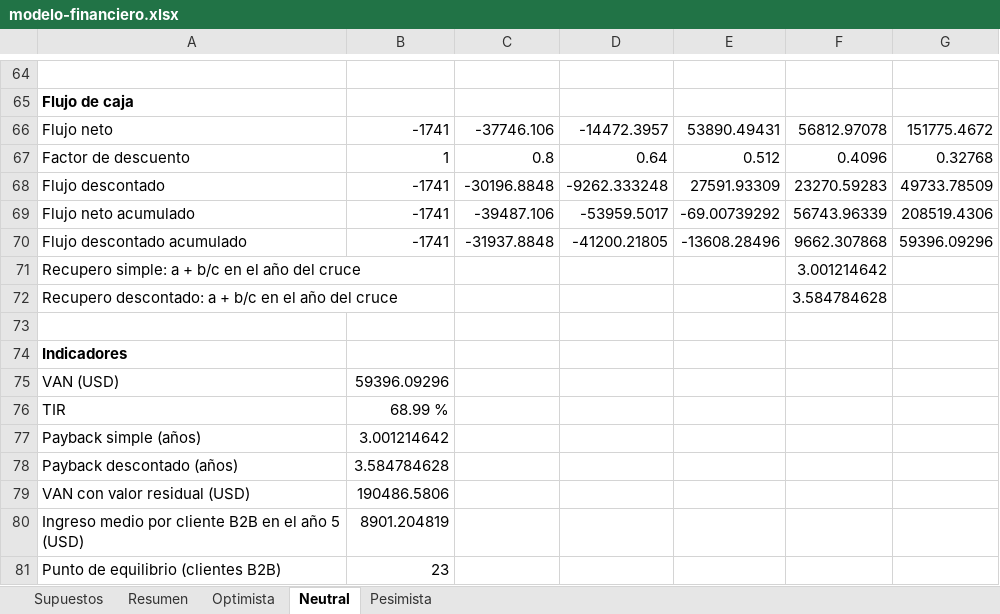
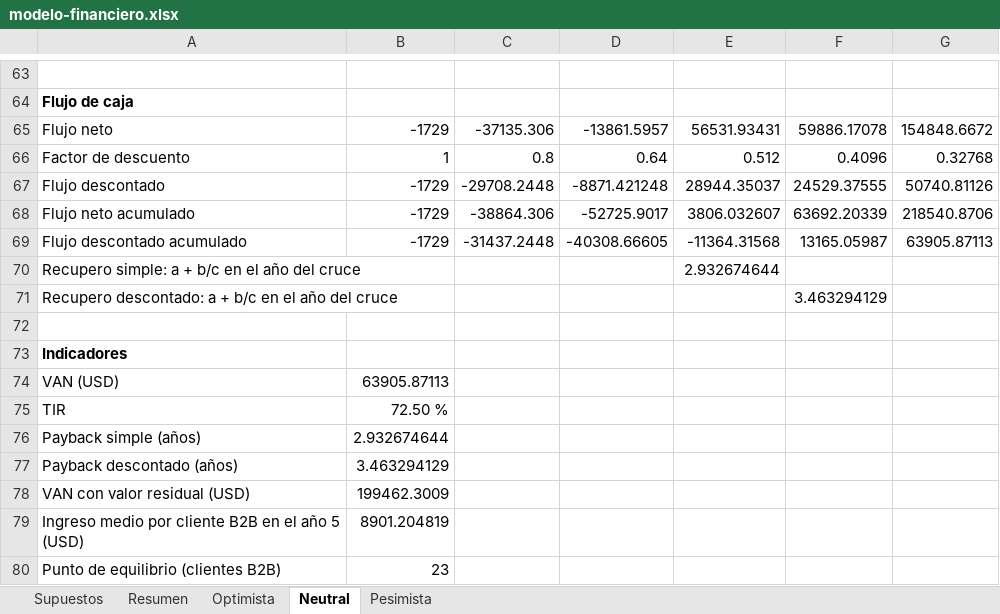
Before and after one commit to martinnbejarano/PFI-Wiki, an Excel workbook: wiki/negocio/modelo-financiero.xlsx, sheet Neutral, drawn as a sheet; only a part is shown, gaps mark what is left out; values as stored, in another font and other column widths than the file's, no borders; addresses are those after the commit; the diff covers the shown part only; the diff names each change by its address in the sheet, - before the commit and + after, or states it on an @@ line.

```diff
--- a/wiki/negocio/modelo-financiero.xlsx (sheet Neutral)
+++ b/wiki/negocio/modelo-financiero.xlsx (sheet Neutral)
-B65: -1741
+B65: -1729
-C65: -37746.106
+C65: -37135.306
-D65: -14472.3957
+D65: -13861.5957
-E65: 53890.49431
+E65: 56531.93431
-F65: 56812.97078
+F65: 59886.17078
-G65: 151775.4672
+G65: 154848.6672
-B67:B69: -1741
+B67:B69: -1729
-C67: -30196.8848
+C67: -29708.2448
-D67: -9262.333248
+D67: -8871.421248
-E67: 27591.93309
+E67: 28944.35037
-F67: 23270.59283
+F67: 24529.37555
-G67: 49733.78509
+G67: 50740.81126
-C68: -39487.106
+C68: -38864.306
-D68: -53959.5017
+D68: -52725.9017
-E68: -69.00739292
+E68: 3806.032607
-F68: 56743.96339
+F68: 63692.20339
-G68: 208519.4306
+G68: 218540.8706
-C69: -31937.8848
+C69: -31437.2448
-D69: -41200.21805
+D69: -40308.66605
-E69: -13608.28496
+E69: -11364.31568
-F69: 9662.307868
+F69: 13165.05987
-G69: 59396.09296
+G69: 63905.87113
-E70: (empty)
+E70: 2.932674644
-F70: 3.001214642
+F70: (empty)
-F71: 3.584784628
+F71: 3.463294129
-B74: 59396.09296
+B74: 63905.87113
-B75: 68.99 %
+B75: 72.50 %
-B76: 3.001214642
+B76: 2.932674644
-B77: 3.584784628
+B77: 3.463294129
-B78: 190486.5806
+B78: 199462.3009
```
Also changed, not shown: 1 removed row and 24 edited cells elsewhere in this sheet, sheet Supuestos, sheet Optimista, sheet Pesimista, sheet Resumen, formulas that keep their value, 15 other files.
